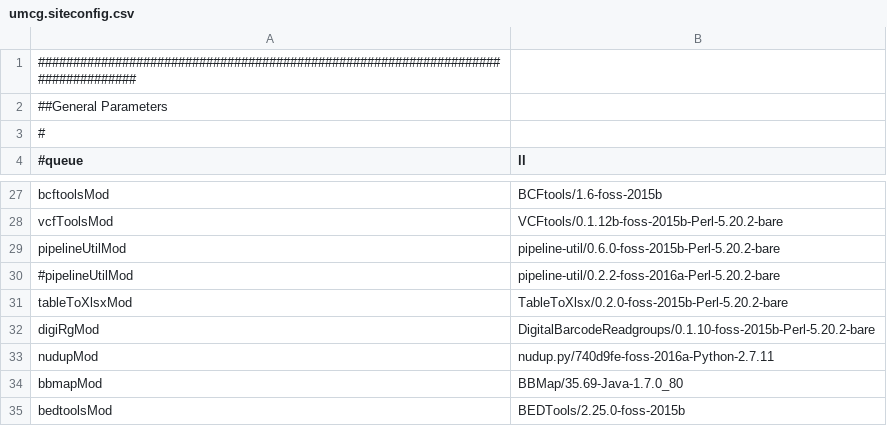
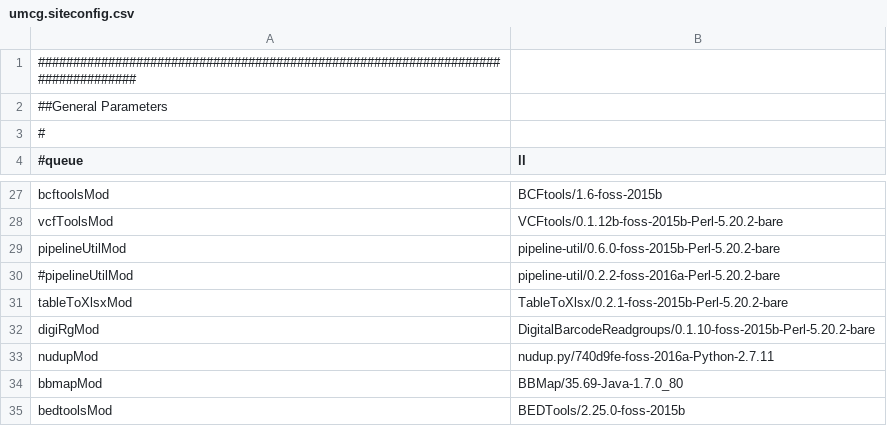
Before and after one commit to mmterpstra/molgenis-c5-TumorNormal, a CSV file: umcg.siteconfig.csv, drawn as a sheet; only a part is shown, gaps mark what is left out.

```diff
--- a/umcg.siteconfig.csv
+++ b/umcg.siteconfig.csv
@@ -30,3 +30,3 @@ pipelineUtilMod,pipeline-util/0.6.0-foss-2015b-Perl-5.20.2-bare
 #pipelineUtilMod,pipeline-util/0.2.2-foss-2016a-Perl-5.20.2-bare
-tableToXlsxMod,TableToXlsx/0.2.0-foss-2015b-Perl-5.20.2-bare
+tableToXlsxMod,TableToXlsx/0.2.1-foss-2015b-Perl-5.20.2-bare
 digiRgMod,DigitalBarcodeReadgroups/0.1.10-foss-2015b-Perl-5.20.2-bare
```
Also changed, not shown: peregrine.siteconfig.csv.
